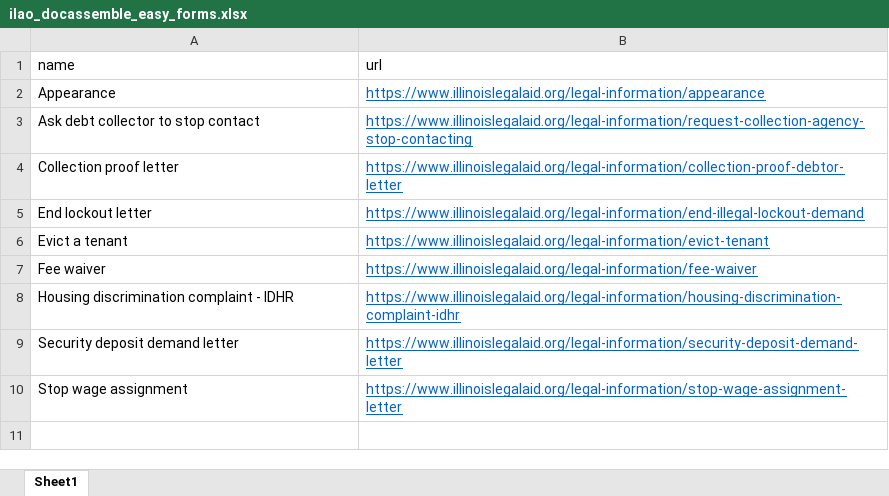
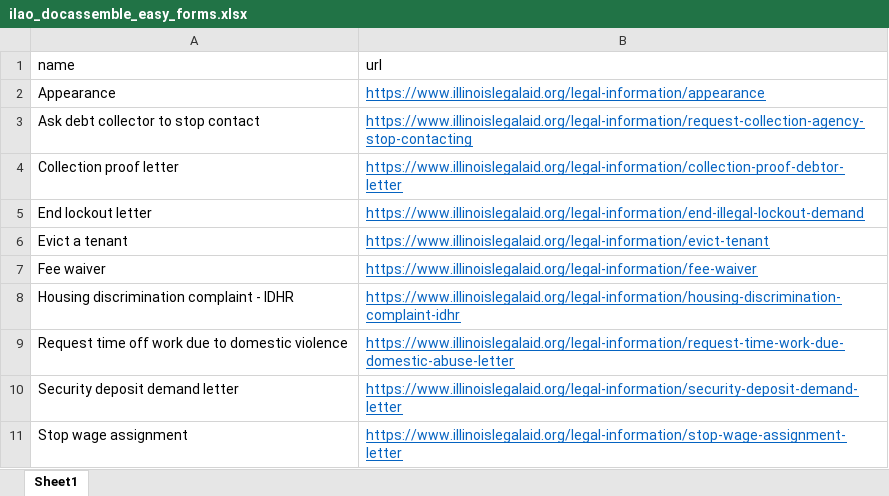
Before and after one commit to mnewsted/docassemble-ILAO, an Excel workbook: docassemble/ILAO/data/sources/ilao_docassemble_easy_forms.xlsx, sheet Sheet1, drawn as a sheet; values as stored, in another font and other column widths than the file's, no borders; the diff names each change by its address in the sheet, - before the commit and + after, or states it on an @@ line.

Commit message:
updated feedback easy form list

```diff
--- a/docassemble/ILAO/data/sources/ilao_docassemble_easy_forms.xlsx (sheet Sheet1)
+++ b/docassemble/ILAO/data/sources/ilao_docassemble_easy_forms.xlsx (sheet Sheet1)
+row 9: Request time off work due to domestic violence | https://www.illinoislegalaid.org/legal-information/request-time-work-due-domestic-abuse-letter
```
Also changed, not shown: 3 other files.
